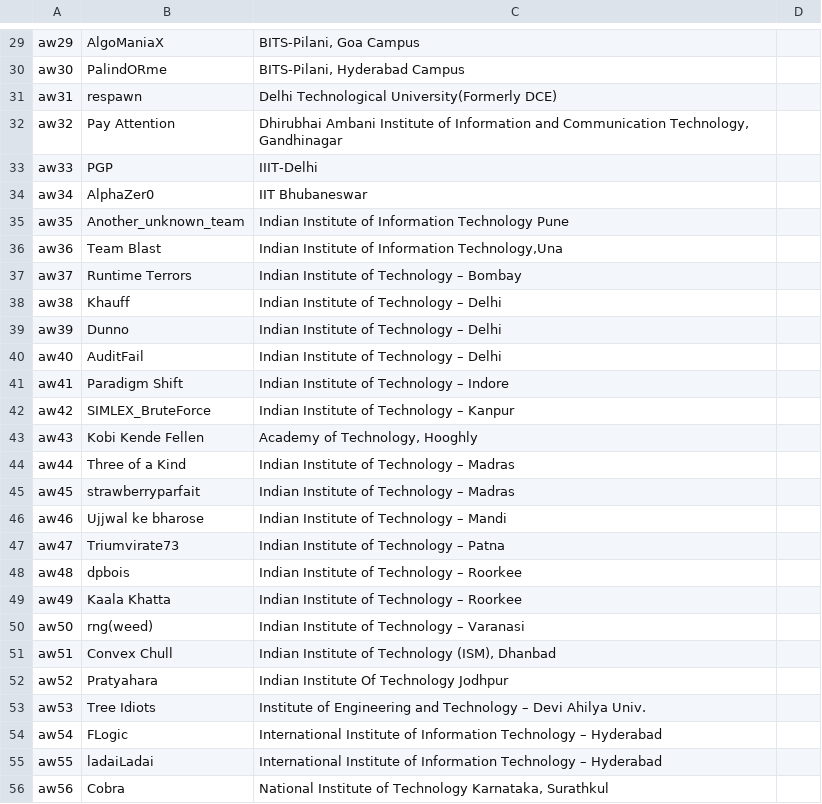
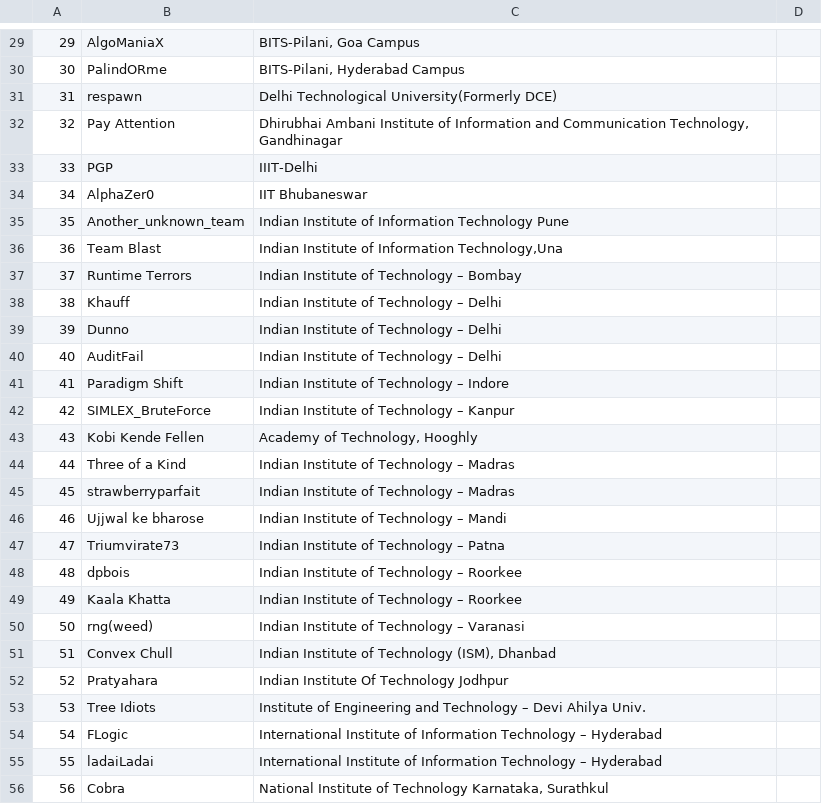
Before and after one commit to aswinashok44/icpcindia21, a CSV file: teams/asia_west_teams.csv, drawn as a sheet; only a part is shown, gaps mark what is left out; the diff covers the shown part only; the diff names each change by its address in the sheet, - before the commit and + after, or states it on an @@ line.

```diff
--- a/teams/asia_west_teams.csv
+++ b/teams/asia_west_teams.csv
-A29: aw29
+A29: 29
-A30: aw30
+A30: 30
-A31: aw31
+A31: 31
-A32: aw32
+A32: 32
-A33: aw33
+A33: 33
-A34: aw34
+A34: 34
-A35: aw35
+A35: 35
-A36: aw36
+A36: 36
-A37: aw37
+A37: 37
-A38: aw38
+A38: 38
-A39: aw39
+A39: 39
-A40: aw40
+A40: 40
-A41: aw41
+A41: 41
-A42: aw42
+A42: 42
-A43: aw43
+A43: 43
-A44: aw44
+A44: 44
-A45: aw45
+A45: 45
-A46: aw46
+A46: 46
-A47: aw47
+A47: 47
-A48: aw48
+A48: 48
-A49: aw49
+A49: 49
-A50: aw50
+A50: 50
-A51: aw51
+A51: 51
-A52: aw52
+A52: 52
-A53: aw53
+A53: 53
-A54: aw54
+A54: 54
-A55: aw55
+A55: 55
-A56: aw56
+A56: 56
```
Also changed, not shown: 42 edited cells elsewhere in this file.
